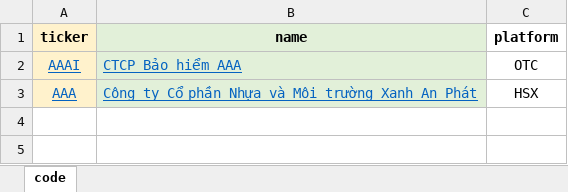
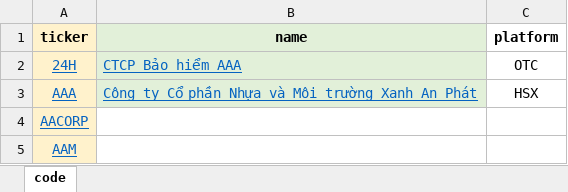
Before and after one commit to HaoHongAIT/Automate_ETL_Processes_with_Stock_Data, an Excel workbook: data/document/test.xlsx, sheet code, drawn as a sheet; values as stored, in another font and other column widths than the file's, no borders; the diff names each change by its address in the sheet, - before the commit and + after, or states it on an @@ line.

```diff
--- a/data/document/test.xlsx (sheet code)
+++ b/data/document/test.xlsx (sheet code)
-A2 (ticker): AAAI
+A2 (ticker): 24H
+row 4: AACORP
+row 5: AAM
```
Also changed, not shown: 8 other files.
